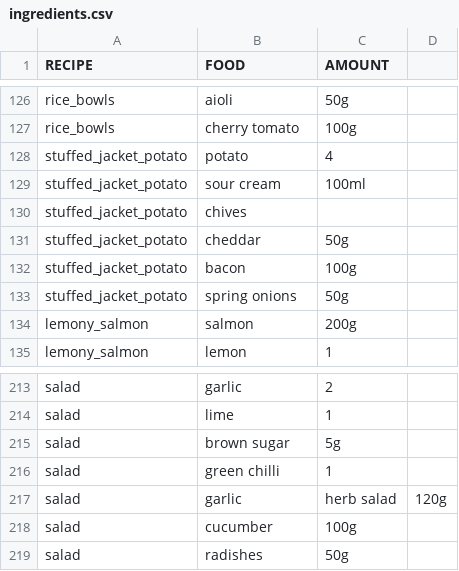
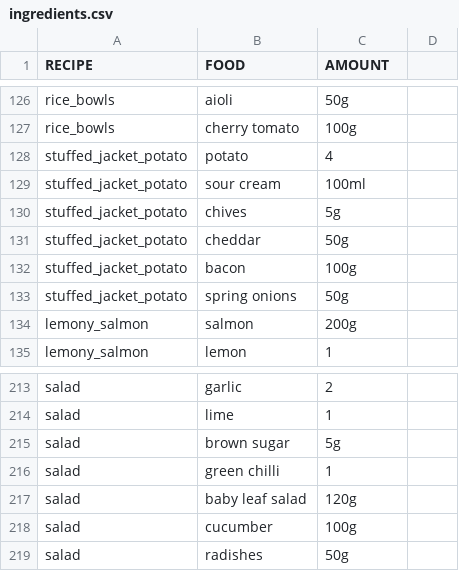
Before and after one commit to nennao/flan, a CSV file: data/ingredients.csv, drawn as a sheet; only a part is shown, gaps mark what is left out; removed rows and columns are numbered as before the commit, all else as after; the diff names each change by its address in the sheet, - before the commit and + after, or states it on an @@ line.

Commit message:
measurements table

```diff
--- a/data/ingredients.csv
+++ b/data/ingredients.csv
-C130 (AMOUNT): (empty)
+C130 (AMOUNT): 5g
-row 217: salad | garlic | herb salad | 120g
+row 217: salad | baby leaf salad | 120g
```
Also changed, not shown: 3 other files.
